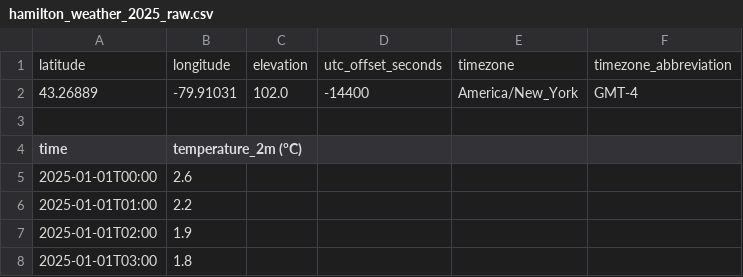
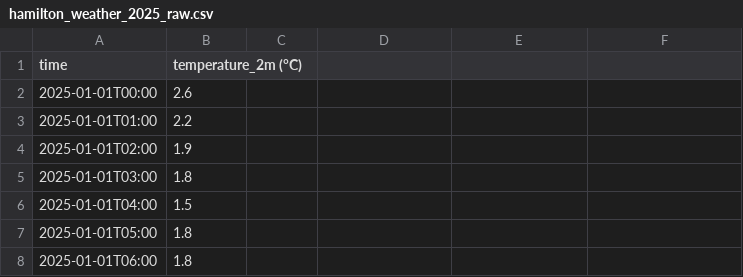
Before and after one commit to syed-raza123/hamilton-temperature-analytics, a CSV file: data/hamilton_weather_2025_raw.csv, drawn as a sheet; only a part is shown; the shorter side is filled out with more unchanged rows.

Commit message:
Study table values of the data

```diff
--- a/data/hamilton_weather_2025_raw.csv
+++ b/data/hamilton_weather_2025_raw.csv
@@ -1,4 +1 @@
-latitude,longitude,elevation,utc_offset_seconds,timezone,timezone_abbreviation
-43.26889,-79.91031,102.0,-14400,America/New_York,GMT-4
-
 time,temperature_2m (°C)
```
Also changed, not shown: 2 other files.
